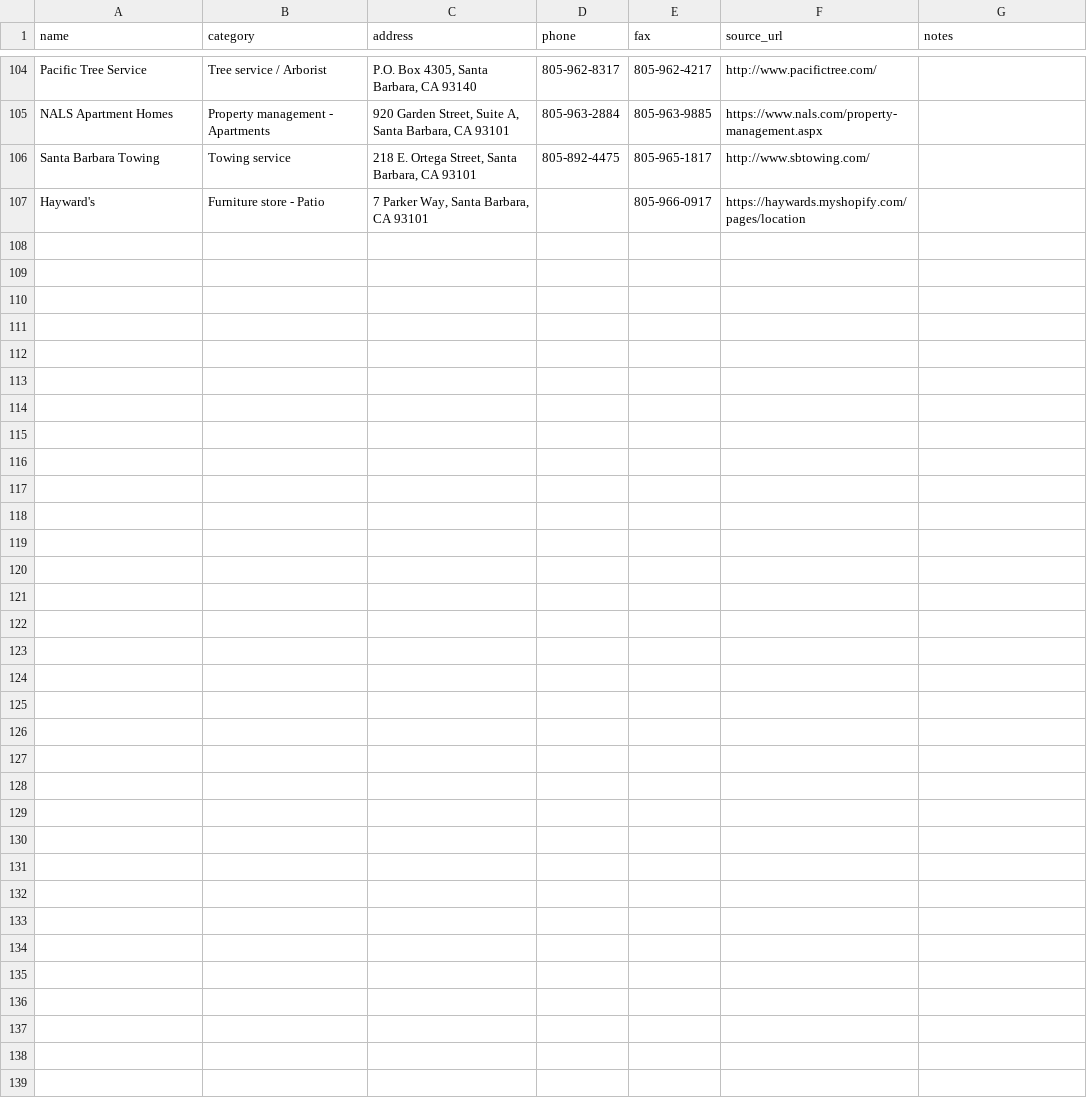
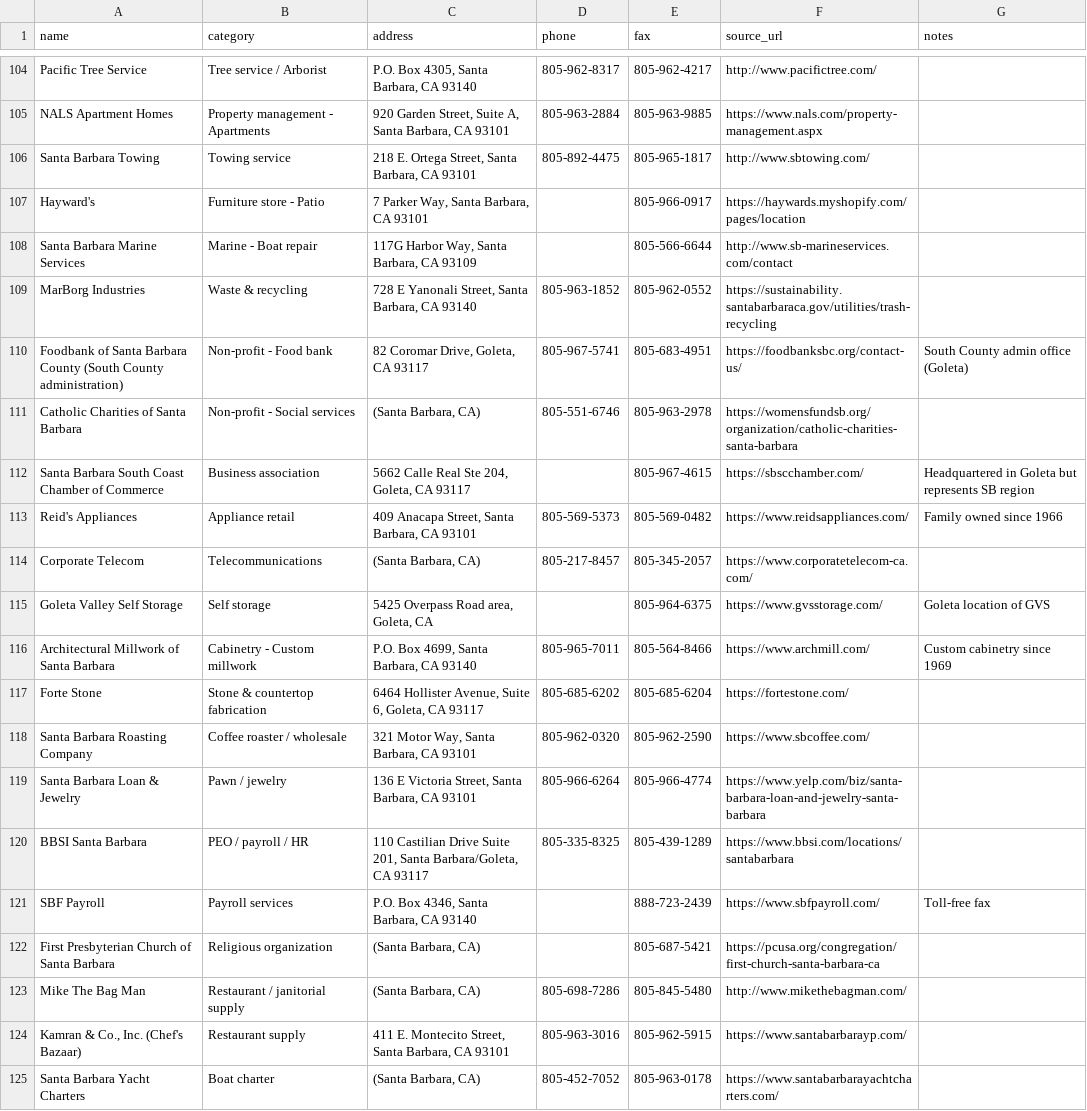
Before and after one commit to Obviouslyobvi/Testing, a CSV file: data/santa_barbara_fax_numbers.csv, drawn as a sheet; only a part is shown, gaps mark what is left out; the diff names each change by its address in the sheet, - before the commit and + after, or states it on an @@ line.

```diff
--- a/data/santa_barbara_fax_numbers.csv
+++ b/data/santa_barbara_fax_numbers.csv
+row 108: Santa Barbara Marine Services | Marine - Boat repair | 117G Harbor Way, Santa Barbara, CA 93109 |  | 805-566-6644 | http://www.sb-marineservices.com/contact
+row 109: MarBorg Industries | Waste & recycling | 728 E Yanonali Street, Santa Barbara, CA 93140 | 805-963-1852 | 805-962-0552 | https://sustainability.santabarbaraca.gov/utilities/trash-recycling
+row 110: Foodbank of Santa Barbara County (South County administration) | Non-profit - Food bank | 82 Coromar Drive, Goleta, CA 93117 | 805-967-5741 | 805-683-4951 | https://foodbanksbc.org/contact-us/ | South County admin office (Goleta)
+row 111: Catholic Charities of Santa Barbara | Non-profit - Social services | (Santa Barbara, CA) | 805-551-6746 | 805-963-2978 | https://womensfundsb.org/organization/catholic-charities-santa-barbara
+row 112: Santa Barbara South Coast Chamber of Commerce | Business association | 5662 Calle Real Ste 204, Goleta, CA 93117 |  | 805-967-4615 | https://sbscchamber.com/ | Headquartered in Goleta but represents SB region
+row 113: Reid's Appliances | Appliance retail | 409 Anacapa Street, Santa Barbara, CA 93101 | 805-569-5373 | 805-569-0482 | https://www.reidsappliances.com/ | Family owned since 1966
+row 114: Corporate Telecom | Telecommunications | (Santa Barbara, CA) | 805-217-8457 | 805-345-2057 | https://www.corporatetelecom-ca.com/
+row 115: Goleta Valley Self Storage | Self storage | 5425 Overpass Road area, Goleta, CA |  | 805-964-6375 | https://www.gvsstorage.com/ | Goleta location of GVS
+row 116: Architectural Millwork of Santa Barbara | Cabinetry - Custom millwork | P.O. Box 4699, Santa Barbara, CA 93140 | 805-965-7011 | 805-564-8466 | https://www.archmill.com/ | Custom cabinetry since 1969
+row 117: Forte Stone | Stone & countertop fabrication | 6464 Hollister Avenue, Suite 6, Goleta, CA 93117 | 805-685-6202 | 805-685-6204 | https://fortestone.com/
+row 118: Santa Barbara Roasting Company | Coffee roaster / wholesale | 321 Motor Way, Santa Barbara, CA 93101 | 805-962-0320 | 805-962-2590 | https://www.sbcoffee.com/
+row 119: Santa Barbara Loan & Jewelry | Pawn / jewelry | 136 E Victoria Street, Santa Barbara, CA 93101 | 805-966-6264 | 805-966-4774 | https://www.yelp.com/biz/santa-barbara-loan-and-jewelry-santa-barbara
+row 120: BBSI Santa Barbara | PEO / payroll / HR | 110 Castilian Drive Suite 201, Santa Barbara/Goleta, CA 93117 | 805-335-8325 | 805-439-1289 | https://www.bbsi.com/locations/santabarbara
+row 121: SBF Payroll | Payroll services | P.O. Box 4346, Santa Barbara, CA 93140 |  | 888-723-2439 | https://www.sbfpayroll.com/ | Toll-free fax
+row 122: First Presbyterian Church of Santa Barbara | Religious organization | (Santa Barbara, CA) |  | 805-687-5421 | https://pcusa.org/congregation/first-church-santa-barbara-ca
+row 123: Mike The Bag Man | Restaurant / janitorial supply | (Santa Barbara, CA) | 805-698-7286 | 805-845-5480 | http://www.mikethebagman.com/
+row 124: Kamran & Co., Inc. (Chef's Bazaar) | Restaurant supply | 411 E. Montecito Street, Santa Barbara, CA 93101 | 805-963-3016 | 805-962-5915 | https://www.santabarbarayp.com/
+row 125: Santa Barbara Yacht Charters | Boat charter | (Santa Barbara, CA) | 805-452-7052 | 805-963-0178 | https://www.santabarbarayachtcharters.com/
```
